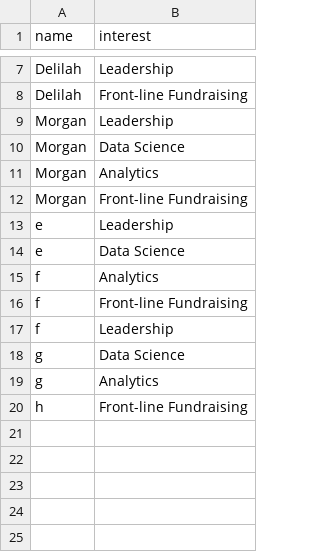
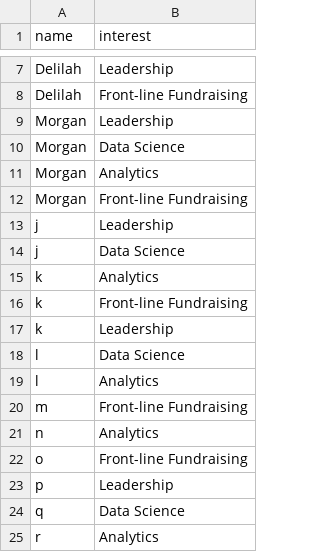
Before and after one commit to bloukanov/mentorship-program, a CSV file: mentors2.csv, drawn as a sheet; only a part is shown, gaps mark what is left out.

```diff
--- a/mentors2.csv
+++ b/mentors2.csv
@@ -12,9 +12,14 @@ Morgan,Analytics
 Morgan,Front-line Fundraising
-e,Leadership
-e,Data Science
-f,Analytics
-f,Front-line Fundraising
-f,Leadership
-g,Data Science
-g,Analytics
-h,Front-line Fundraising
+j,Leadership
+j,Data Science
+k,Analytics
+k,Front-line Fundraising
+k,Leadership
+l,Data Science
+l,Analytics
+m,Front-line Fundraising
+n,Analytics
+o,Front-line Fundraising
+p,Leadership
+q,Data Science
+r,Analytics
```
Also changed, not shown: mentees2.csv, 1 other file.
